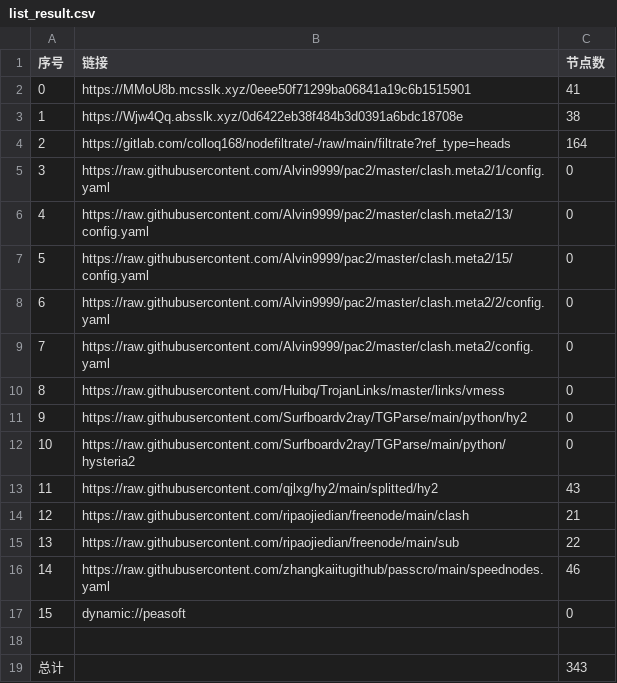
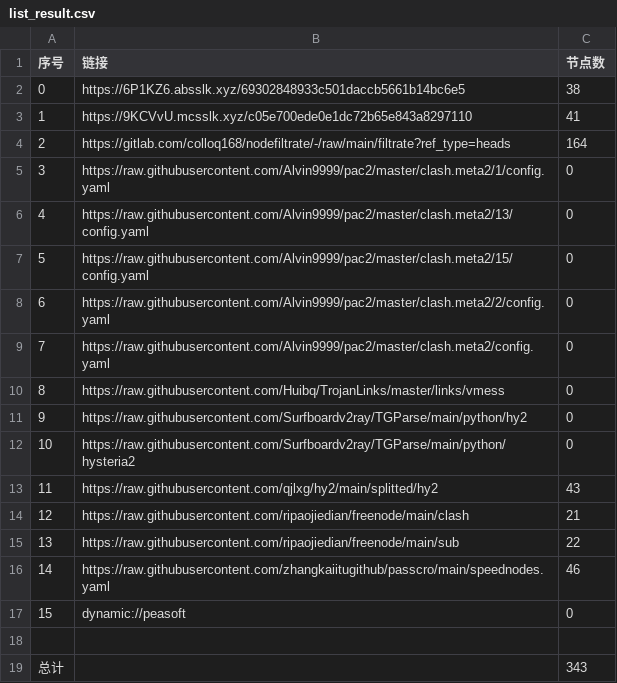
Before and after one commit to dreamMilk/AutoMergePublicNodes, a CSV file: list_result.csv, drawn as a sheet.

```diff
--- a/list_result.csv
+++ b/list_result.csv
@@ -1,4 +1,4 @@
 序号,链接,节点数
-0,https://MMoU8b.mcsslk.xyz/0eee50f71299ba06841a19c6b1515901,41
-1,https://Wjw4Qq.absslk.xyz/0d6422eb38f484b3d0391a6bdc18708e,38
+0,https://6P1KZ6.absslk.xyz/69302848933c501daccb5661b14bc6e5,38
+1,https://9KCVvU.mcsslk.xyz/c05e700ede0e1dc72b65e843a8297110,41
 2,https://gitlab.com/colloq168/nodefiltrate/-/raw/main/filtrate?ref_type=heads,164
```
Also changed, not shown: 27 other files.
